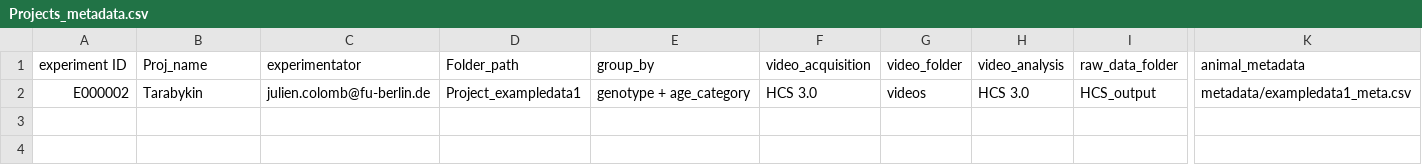
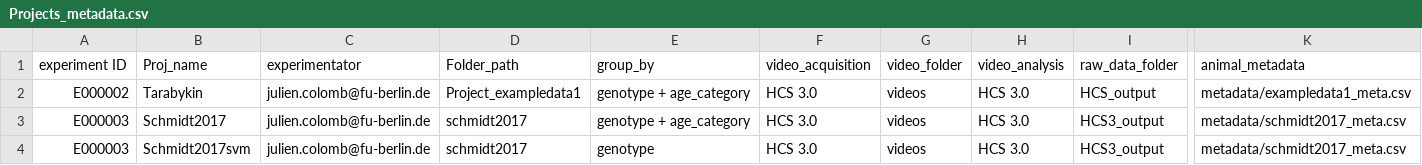
Before and after one commit to jcolomb/HCS_analysis, a CSV file: data/minimal24h_data/Projects_metadata.csv, drawn as a sheet; only a part is shown, gaps mark what is left out; rows hold the shown columns only; the diff names each change by its address in the sheet, - before the commit and + after, or states it on an @@ line.

Commit message:
added schmidt for test (data not online)

```diff
--- a/data/minimal24h_data/Projects_metadata.csv
+++ b/data/minimal24h_data/Projects_metadata.csv
+row 3: E000003 | Schmidt2017 | julien.colomb@fu-berlin.de | schmidt2017 | genotype + age_category | HCS 3.0 | videos | HCS 3.0 | HCS3_output | metadata/schmidt2017_meta.csv
+row 4: E000003 | Schmidt2017svm | julien.colomb@fu-berlin.de | schmidt2017 | genotype | HCS 3.0 | videos | HCS 3.0 | HCS3_output | metadata/schmidt2017_meta.csv
```
Also changed, not shown: 2 other files.
